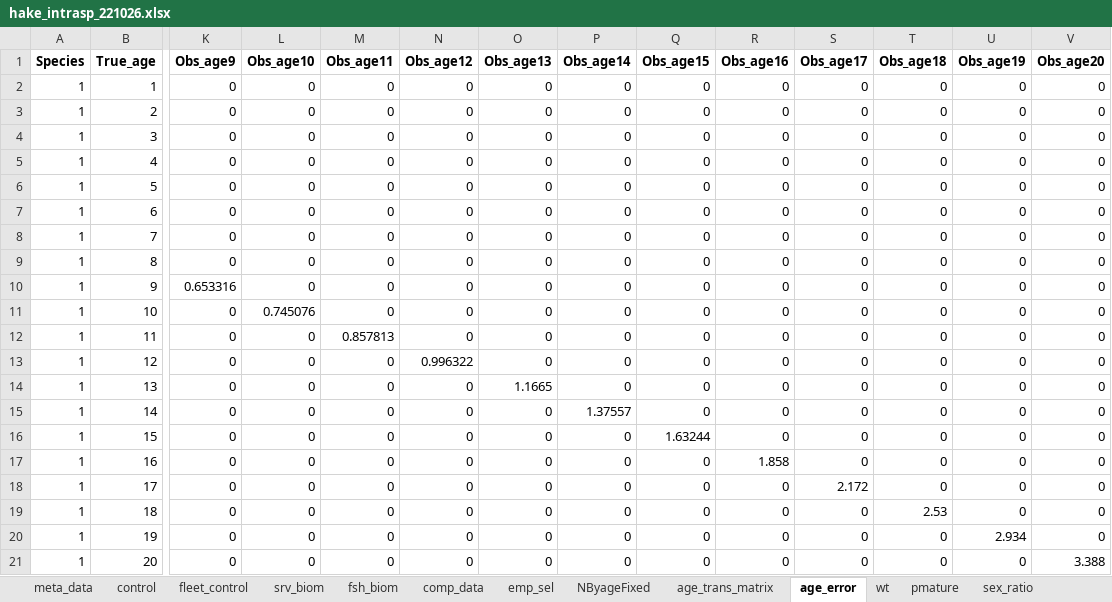
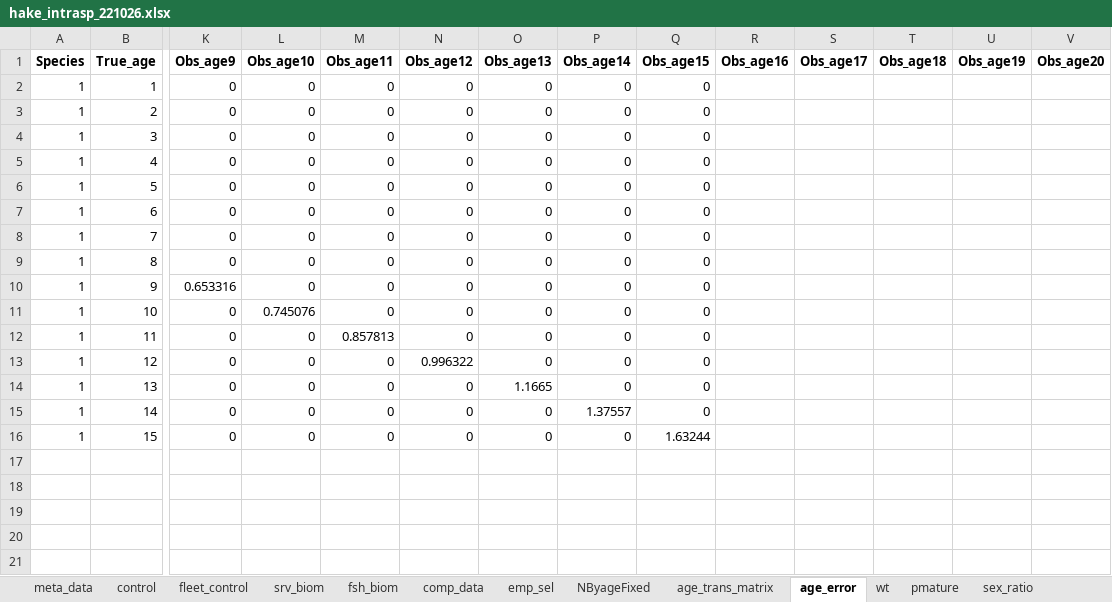
Before and after one commit to sowasser/hake-CEATTLE, an Excel workbook: data/hake_intrasp_221026.xlsx, sheet age_error, drawn as a sheet; only a part is shown, gaps mark what is left out; values as stored, in another font and other column widths than the file's, no borders; rows hold the shown columns only; the diff names each change by its address in the sheet, - before the commit and + after, or states it on an @@ line.

```diff
--- a/data/hake_intrasp_221026.xlsx (sheet age_error)
+++ b/data/hake_intrasp_221026.xlsx (sheet age_error)
-R2:R16 (Obs_age16): 0
+R2:R16 (Obs_age16): (empty)
-S2:S16 (Obs_age17): 0
+S2:S16 (Obs_age17): (empty)
-T2:T16 (Obs_age18): 0
+T2:T16 (Obs_age18): (empty)
-U2:U16 (Obs_age19): 0
+U2:U16 (Obs_age19): (empty)
-V2:V16 (Obs_age20): 0
+V2:V16 (Obs_age20): (empty)
-row 17: 1 | 16 | 0 | 0 | 0 | 0 | 0 | 0 | 0 | 1.858 | 0 | 0 | 0 | 0
-row 18: 1 | 17 | 0 | 0 | 0 | 0 | 0 | 0 | 0 | 0 | 2.172 | 0 | 0 | 0
-row 19: 1 | 18 | 0 | 0 | 0 | 0 | 0 | 0 | 0 | 0 | 0 | 2.53 | 0 | 0
-row 20: 1 | 19 | 0 | 0 | 0 | 0 | 0 | 0 | 0 | 0 | 0 | 0 | 2.934 | 0
-row 21: 1 | 20 | 0 | 0 | 0 | 0 | 0 | 0 | 0 | 0 | 0 | 0 | 0 | 3.388
```
Also changed, not shown: sheet comp_data, sheet UobsWtAge, sheet age_trans_matrix, sheet M1_base, sheet NByageFixed, sheet Pyrs, 6 more sheets, 5 other files.
